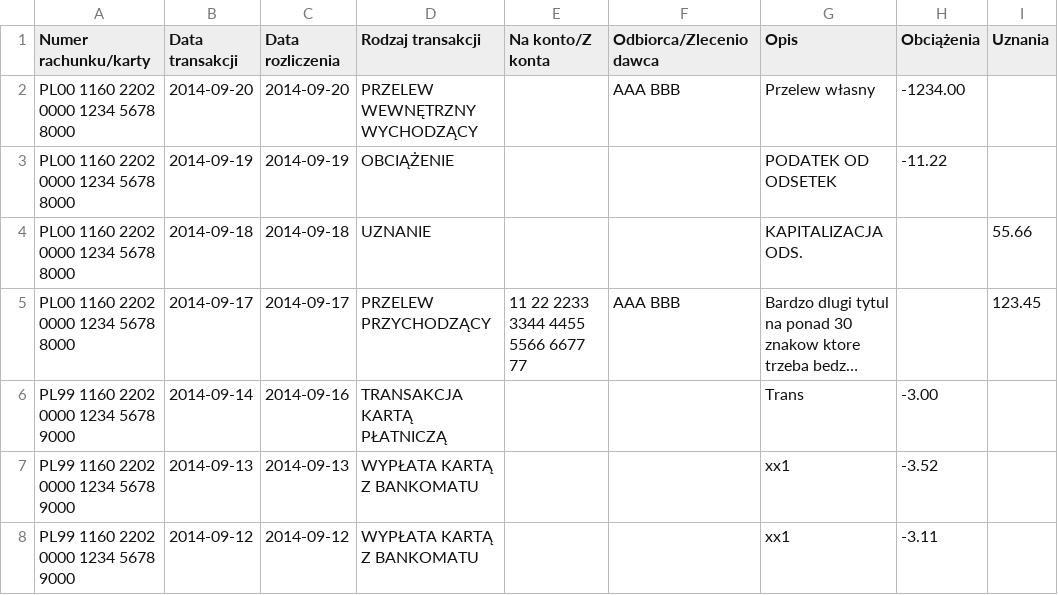
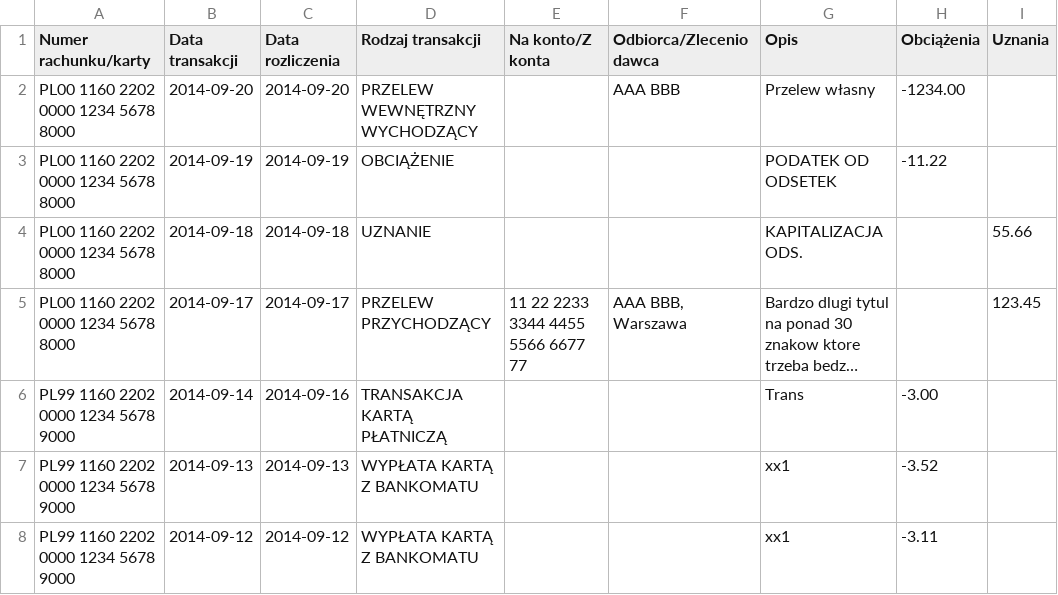
Before and after one commit to wojciech-kwapisiewicz/MyBudget, a CSV file: MyBudget.OperationsLoading.Tests/Resources/MilleniumParser_Sample.csv, drawn as a sheet; only a part is shown; long unchanged cells end in …; the diff names each change by its address in the sheet, - before the commit and + after, or states it on an @@ line.

Commit message:
https://github.com/kwapisiewicz/MyBudget/issues/30 Tests for new field in MilleniumParser

```diff
--- a/MyBudget.OperationsLoading.Tests/Resources/MilleniumParser_Sample.csv
+++ b/MyBudget.OperationsLoading.Tests/Resources/MilleniumParser_Sample.csv
-F5 (Odbiorca/Zleceniodawca): AAA BBB
+F5 (Odbiorca/Zleceniodawca): AAA BBB, Warszawa
```
Also changed, not shown: 1 other file.
